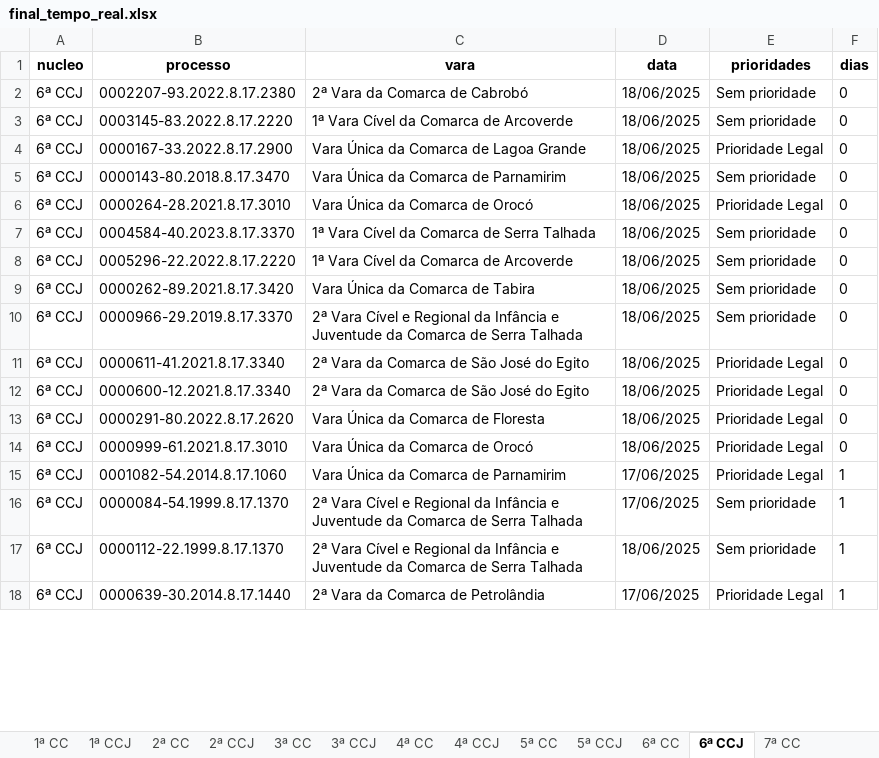
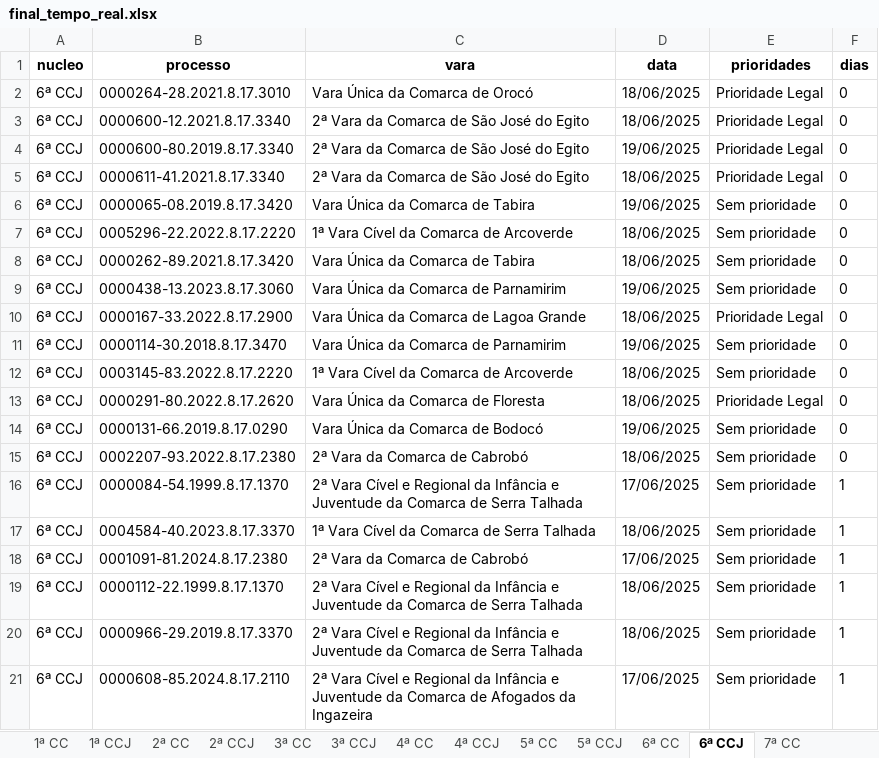
Before and after one commit to Fasri/analise_de, an Excel workbook: final_tempo_real.xlsx, sheet 6ª CCJ, drawn as a sheet; only a part is shown; values as stored, in another font and other column widths than the file's, no borders; removed rows and columns are numbered as before the commit, all else as after; the diff covers the shown part only; the diff names each change by its address in the sheet, - before the commit and + after, or states it on an @@ line.

```diff
--- a/final_tempo_real.xlsx (sheet 6ª CCJ)
+++ b/final_tempo_real.xlsx (sheet 6ª CCJ)
-row 2: 6ª CCJ | 0002207-93.2022.8.17.2380 | 2ª Vara da Comarca de Cabrobó | 18/06/2025 | Sem prioridade | 0
-row 5: 6ª CCJ | 0000143-80.2018.8.17.3470 | Vara Única da Comarca de Parnamirim | 18/06/2025 | Sem prioridade | 0
@@ row 12 moved to row 3: 6ª CCJ @@
+row 4: 6ª CCJ | 0000600-80.2019.8.17.3340 | 2ª Vara da Comarca de São José do Egito | 19/06/2025 | Prioridade Legal | 0
+row 5: 6ª CCJ | 0000611-41.2021.8.17.3340 | 2ª Vara da Comarca de São José do Egito | 18/06/2025 | Prioridade Legal | 0
-B6 (processo): 0004584-40.2023.8.17.3370
+B6 (processo): 0000065-08.2019.8.17.3420
-C6 (vara): 1ª Vara Cível da Comarca de Serra Talhada
+C6 (vara): Vara Única da Comarca de Tabira
-D6 (data): 18/06/2025
+D6 (data): 19/06/2025
-B9 (processo): 0000966-29.2019.8.17.3370
+B9 (processo): 0000438-13.2023.8.17.3060
-C9 (vara): 2ª Vara Cível e Regional da Infância e Juventude da Comarca de Serra Talhada
+C9 (vara): Vara Única da Comarca de Parnamirim
-D9 (data): 18/06/2025
+D9 (data): 19/06/2025
@@ row 4 moved to row 10: 6ª CCJ @@
-B11 (processo): 0000611-41.2021.8.17.3340
+B11 (processo): 0000114-30.2018.8.17.3470
-C11 (vara): 2ª Vara da Comarca de São José do Egito
+C11 (vara): Vara Única da Comarca de Parnamirim
-D11 (data): 18/06/2025
+D11 (data): 19/06/2025
-E11 (prioridades): Prioridade Legal
+E11 (prioridades): Sem prioridade
@@ row 3 moved to row 12: 6ª CCJ @@
+row 14: 6ª CCJ | 0000131-66.2019.8.17.0290 | Vara Única da Comarca de Bodocó | 19/06/2025 | Sem prioridade | 0
-B15 (processo): 0000999-61.2021.8.17.3010
+B15 (processo): 0002207-93.2022.8.17.2380
-C15 (vara): Vara Única da Comarca de Orocó
+C15 (vara): 2ª Vara da Comarca de Cabrobó
-E15 (prioridades): Prioridade Legal
+E15 (prioridades): Sem prioridade
-row 15: 6ª CCJ | 0001082-54.2014.8.17.1060 | Vara Única da Comarca de Parnamirim | 17/06/2025 | Prioridade Legal | 1
+row 17: 6ª CCJ | 0004584-40.2023.8.17.3370 | 1ª Vara Cível da Comarca de Serra Talhada | 18/06/2025 | Sem prioridade | 1
+row 18: 6ª CCJ | 0001091-81.2024.8.17.2380 | 2ª Vara da Comarca de Cabrobó | 17/06/2025 | Sem prioridade | 1
+row 20: 6ª CCJ | 0000966-29.2019.8.17.3370 | 2ª Vara Cível e Regional da Infância e Juventude da Comarca de Serra Talhada | 18/06/2025 | Sem prioridade | 1
-B21 (processo): 0000639-30.2014.8.17.1440
+B21 (processo): 0000608-85.2024.8.17.2110
-C21 (vara): 2ª Vara da Comarca de Petrolândia
+C21 (vara): 2ª Vara Cível e Regional da Infância e Juventude da Comarca de Afogados da Ingazeira
-E21 (prioridades): Prioridade Legal
+E21 (prioridades): Sem prioridade
```
Also changed, not shown: 61 added rows, 66 removed rows, 10 moved rows and 185 edited cells elsewhere in this sheet, sheet CONSOLIDADO, sheet 7ª CC, sheet 1ª CC, sheet 2ª CC, sheet 5ª CC, sheet 6ª CC, 8 more sheets, alerta_processos.xlsx, quantidade_processos.xlsx, 3 other files.
